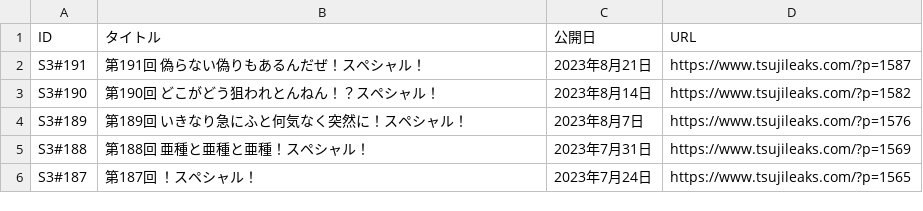
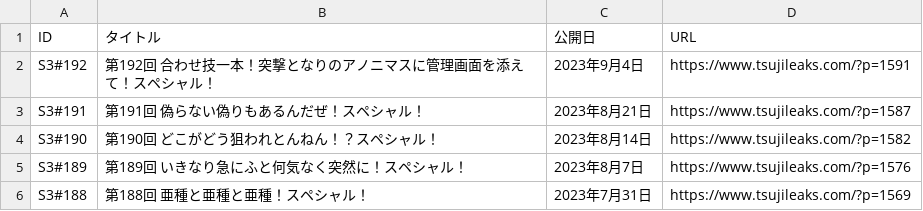
Before and after one commit to BerandaMegane/Security-no-ARE-words, a CSV file: docs/_downloads/ecd75f82bc707c730f006c30be00d885/セキュリティのアレ_放送回リスト.csv, drawn as a sheet; only a part is shown; the shorter side is filled out with more unchanged rows.

```diff
--- a/docs/_downloads/ecd75f82bc707c730f006c30be00d885/セキュリティのアレ_放送回リスト.csv
+++ b/docs/_downloads/ecd75f82bc707c730f006c30be00d885/セキュリティのアレ_放送回リスト.csv
@@ -1,2 +1,3 @@
 ID,タイトル,公開日,URL
+S3#192,第192回 合わせ技一本！突撃となりのアノニマスに管理画面を添えて！スペシャル！,2023年9月4日,https://www.tsujileaks.com/?p=1591
 S3#191,第191回 偽らない偽りもあるんだぜ！スペシャル！,2023年8月21日,https://www.tsujileaks.com/?p=1587
```
Also changed, not shown: docs/_static/セキュリティのアレ_放送回リスト.csv, source/_static/セキュリティのアレ_放送回リスト.csv, 56 other files.
